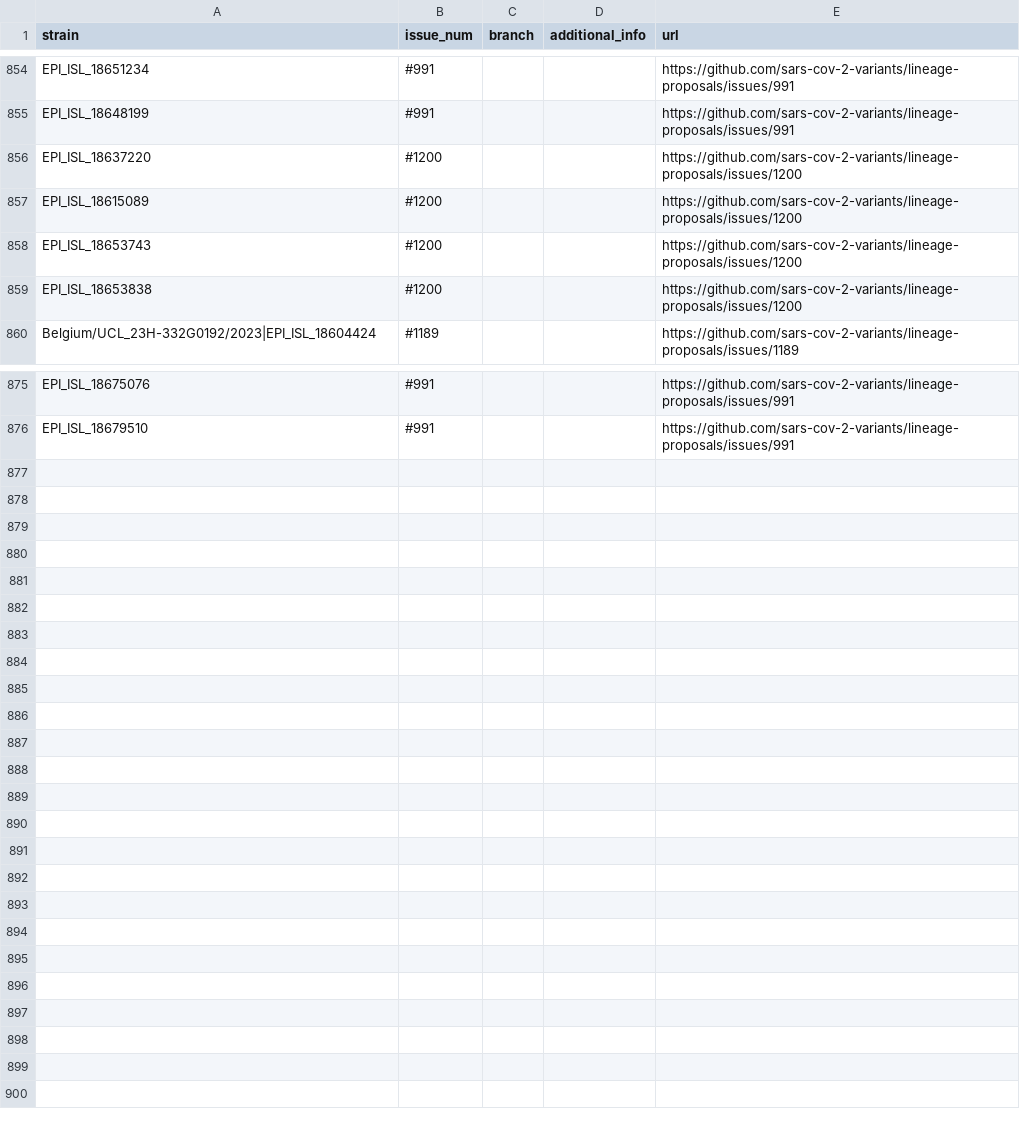
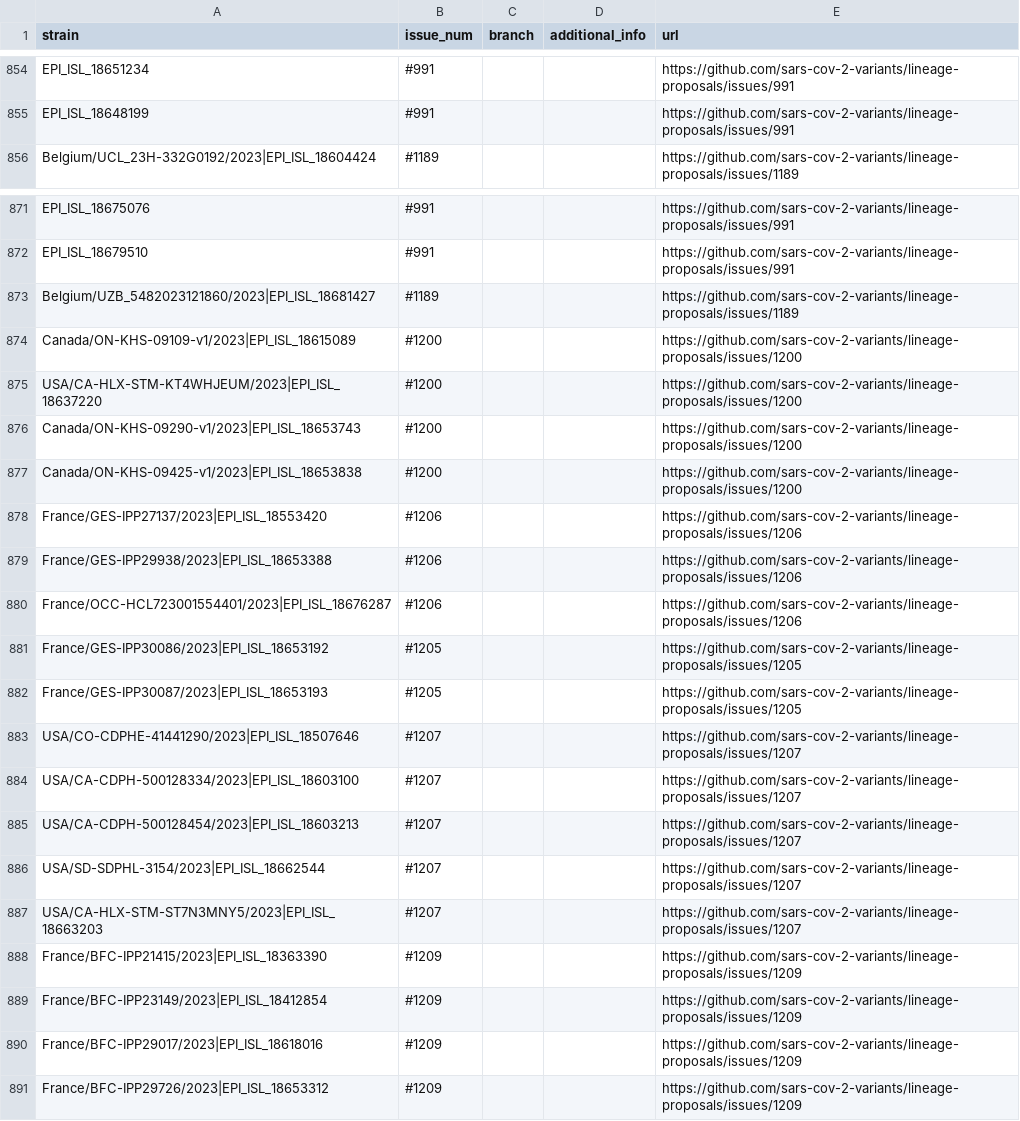
Before and after one commit to sars-cov-2-variants/lineage-proposals, a TSV file: recombinants.tsv, drawn as a sheet; only a part is shown, gaps mark what is left out; removed rows and columns are numbered as before the commit, all else as after; the diff names each change by its address in the sheet, - before the commit and + after, or states it on an @@ line.

Commit message:
add_1200s

```diff
--- a/recombinants.tsv
+++ b/recombinants.tsv
-row 856: EPI_ISL_18637220 | #1200 |  |  | https://github.com/sars-cov-2-variants/lineage-proposals/issues/1200
-row 857: EPI_ISL_18615089 | #1200 |  |  | https://github.com/sars-cov-2-variants/lineage-proposals/issues/1200
-row 858: EPI_ISL_18653743 | #1200 |  |  | https://github.com/sars-cov-2-variants/lineage-proposals/issues/1200
-row 859: EPI_ISL_18653838 | #1200 |  |  | https://github.com/sars-cov-2-variants/lineage-proposals/issues/1200
+row 873: Belgium/UZB_5482023121860/2023|EPI_ISL_18681427 | #1189 |  |  | https://github.com/sars-cov-2-variants/lineage-proposals/issues/1189
+row 874: Canada/ON-KHS-09109-v1/2023|EPI_ISL_18615089 | #1200 |  |  | https://github.com/sars-cov-2-variants/lineage-proposals/issues/1200
+row 875: USA/CA-HLX-STM-KT4WHJEUM/2023|EPI_ISL_18637220 | #1200 |  |  | https://github.com/sars-cov-2-variants/lineage-proposals/issues/1200
+row 876: Canada/ON-KHS-09290-v1/2023|EPI_ISL_18653743 | #1200 |  |  | https://github.com/sars-cov-2-variants/lineage-proposals/issues/1200
+row 877: Canada/ON-KHS-09425-v1/2023|EPI_ISL_18653838 | #1200 |  |  | https://github.com/sars-cov-2-variants/lineage-proposals/issues/1200
+row 878: France/GES-IPP27137/2023|EPI_ISL_18553420 | #1206 |  |  | https://github.com/sars-cov-2-variants/lineage-proposals/issues/1206
+row 879: France/GES-IPP29938/2023|EPI_ISL_18653388 | #1206 |  |  | https://github.com/sars-cov-2-variants/lineage-proposals/issues/1206
+row 880: France/OCC-HCL723001554401/2023|EPI_ISL_18676287 | #1206 |  |  | https://github.com/sars-cov-2-variants/lineage-proposals/issues/1206
+row 881: France/GES-IPP30086/2023|EPI_ISL_18653192 | #1205 |  |  | https://github.com/sars-cov-2-variants/lineage-proposals/issues/1205
+row 882: France/GES-IPP30087/2023|EPI_ISL_18653193 | #1205 |  |  | https://github.com/sars-cov-2-variants/lineage-proposals/issues/1205
+row 883: USA/CO-CDPHE-41441290/2023|EPI_ISL_18507646 | #1207 |  |  | https://github.com/sars-cov-2-variants/lineage-proposals/issues/1207
+row 884: USA/CA-CDPH-500128334/2023|EPI_ISL_18603100 | #1207 |  |  | https://github.com/sars-cov-2-variants/lineage-proposals/issues/1207
+row 885: USA/CA-CDPH-500128454/2023|EPI_ISL_18603213 | #1207 |  |  | https://github.com/sars-cov-2-variants/lineage-proposals/issues/1207
+row 886: USA/SD-SDPHL-3154/2023|EPI_ISL_18662544 | #1207 |  |  | https://github.com/sars-cov-2-variants/lineage-proposals/issues/1207
+row 887: USA/CA-HLX-STM-ST7N3MNY5/2023|EPI_ISL_18663203 | #1207 |  |  | https://github.com/sars-cov-2-variants/lineage-proposals/issues/1207
+row 888: France/BFC-IPP21415/2023|EPI_ISL_18363390 | #1209 |  |  | https://github.com/sars-cov-2-variants/lineage-proposals/issues/1209
+row 889: France/BFC-IPP23149/2023|EPI_ISL_18412854 | #1209 |  |  | https://github.com/sars-cov-2-variants/lineage-proposals/issues/1209
+row 890: France/BFC-IPP29017/2023|EPI_ISL_18618016 | #1209 |  |  | https://github.com/sars-cov-2-variants/lineage-proposals/issues/1209
+row 891: France/BFC-IPP29726/2023|EPI_ISL_18653312 | #1209 |  |  | https://github.com/sars-cov-2-variants/lineage-proposals/issues/1209
```
